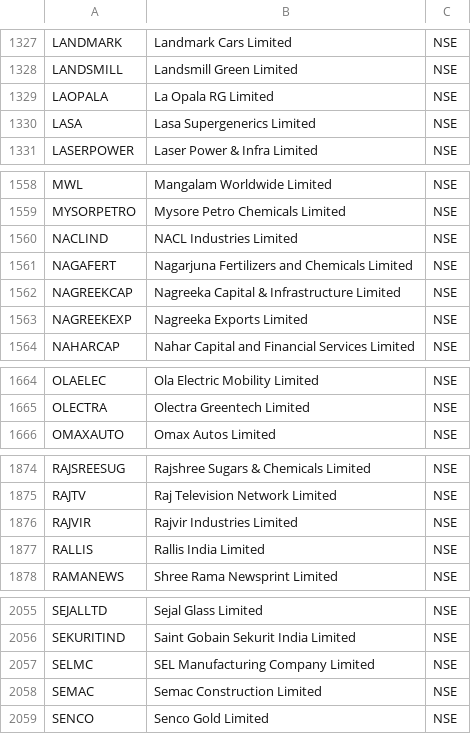
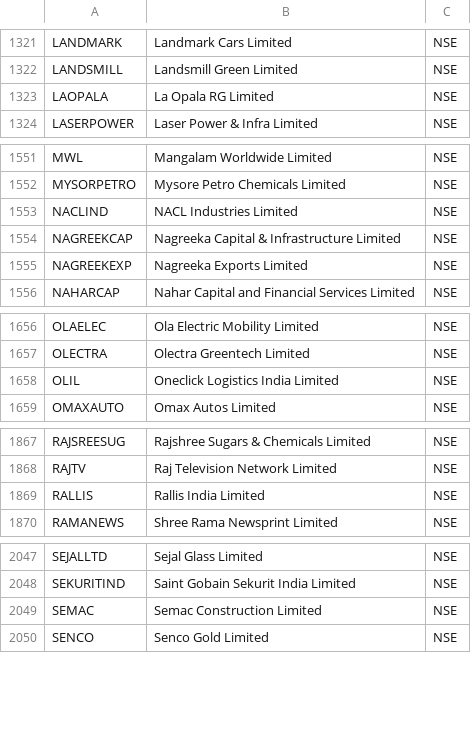
Before and after one commit to tamilselvammurugan/nifty-52w-low, a CSV file: docs/nse_all.csv, drawn as a sheet; only a part is shown, gaps mark what is left out; the diff covers the shown part only.

```diff
--- a/docs/nse_all.csv
+++ b/docs/nse_all.csv
@@ -1329,3 +1323,2 @@ LANDSMILL,Landsmill Green Limited,NSE
 LAOPALA,La Opala RG Limited,NSE
-LASA,Lasa Supergenerics Limited,NSE
 LASERPOWER,Laser Power & Infra Limited,NSE
@@ -1560,3 +1553,2 @@ MYSORPETRO,Mysore Petro Chemicals Limited,NSE
 NACLIND,NACL Industries Limited,NSE
-NAGAFERT,Nagarjuna Fertilizers and Chemicals Limited,NSE
 NAGREEKCAP,Nagreeka Capital & Infrastructure Limited,NSE
@@ -1665,2 +1657,3 @@ OLAELEC,Ola Electric Mobility Limited,NSE
 OLECTRA,Olectra Greentech Limited,NSE
+OLIL,Oneclick Logistics India Limited,NSE
 OMAXAUTO,Omax Autos Limited,NSE
@@ -1875,3 +1868,2 @@ RAJSREESUG,Rajshree Sugars & Chemicals Limited,NSE
 RAJTV,Raj Television Network Limited,NSE
-RAJVIR,Rajvir Industries Limited,NSE
 RALLIS,Rallis India Limited,NSE
@@ -2056,3 +2048,2 @@ SEJALLTD,Sejal Glass Limited,NSE
 SEKURITIND,Saint Gobain Sekurit India Limited,NSE
-SELMC,SEL Manufacturing Company Limited,NSE
 SEMAC,Semac Construction Limited,NSE
```
Also changed, not shown: 8 removed rows elsewhere in this file, docs/latest.csv, docs/support.csv, 5 other files.
